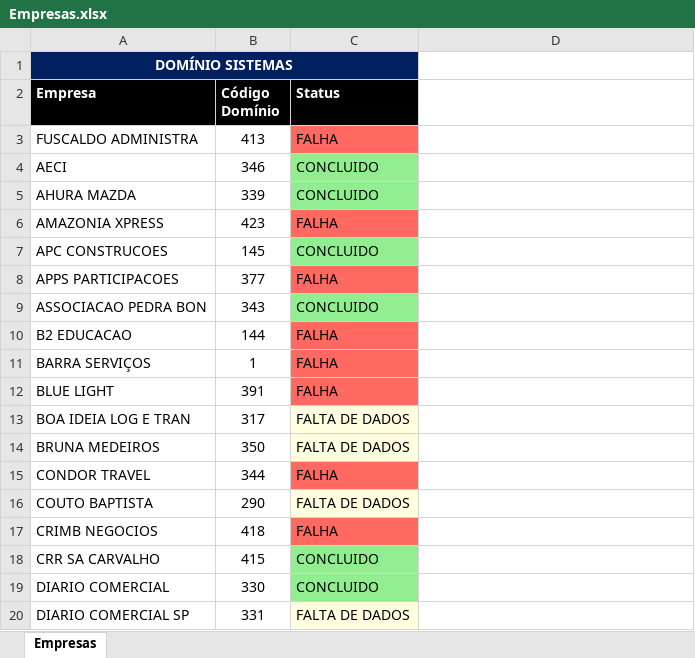
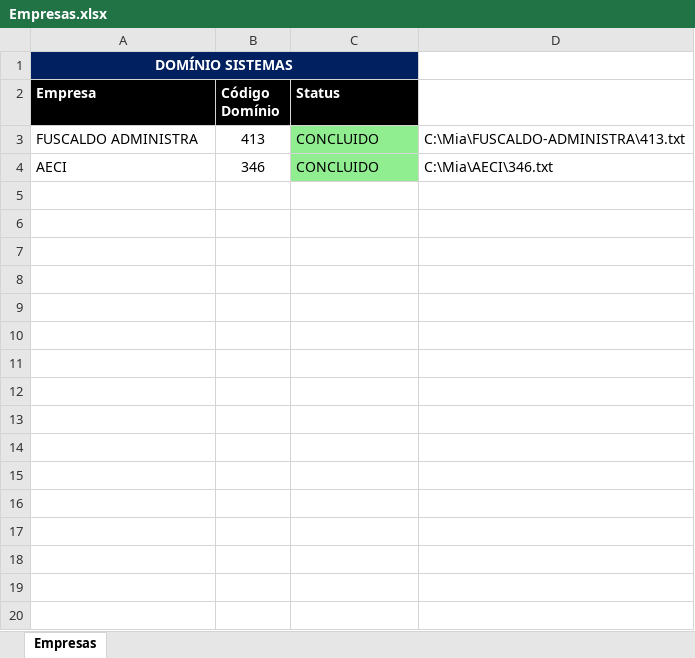
Before and after one commit to Nando2003/aprendizado-web-scraping-2, an Excel workbook: excel_files/Empresas.xlsx, sheet Empresas, drawn as a sheet; only a part is shown; values as stored, in another font and other column widths than the file's, no borders; the diff covers the shown part only; the diff names each change by its address in the sheet, - before the commit and + after, or states it on an @@ line.

```diff
--- a/excel_files/Empresas.xlsx (sheet Empresas)
+++ b/excel_files/Empresas.xlsx (sheet Empresas)
-C3 (Status): FALHA
+C3 (Status): CONCLUIDO
-C3 fill: #FF6961
+C3 fill: #90EE90
-D3: (empty)
+D3: C:\Mia\FUSCALDO-ADMINISTRA\413.txt
-D4: (empty)
+D4: C:\Mia\AECI\346.txt
-row 5: AHURA MAZDA | 339 | CONCLUIDO
-row 6: AMAZONIA XPRESS | 423 | FALHA
-row 7: APC CONSTRUCOES | 145 | CONCLUIDO
-row 8: APPS PARTICIPACOES | 377 | FALHA
-row 9: ASSOCIACAO PEDRA BON | 343 | CONCLUIDO
-row 10: B2 EDUCACAO | 144 | FALHA
-row 11: BARRA SERVIÇOS | 1 | FALHA
-row 12: BLUE LIGHT | 391 | FALHA
-row 13: BOA IDEIA LOG E TRAN | 317 | FALTA DE DADOS
-row 14: BRUNA MEDEIROS | 350 | FALTA DE DADOS
-row 15: CONDOR TRAVEL | 344 | FALHA
-row 16: COUTO BAPTISTA | 290 | FALTA DE DADOS
-row 17: CRIMB NEGOCIOS | 418 | FALHA
-row 18: CRR SA CARVALHO | 415 | CONCLUIDO
-row 19: DIARIO COMERCIAL | 330 | CONCLUIDO
-row 20: DIARIO COMERCIAL SP | 331 | FALTA DE DADOS
```
Also changed, not shown: 57 removed rows elsewhere in this sheet, 9 other files.
